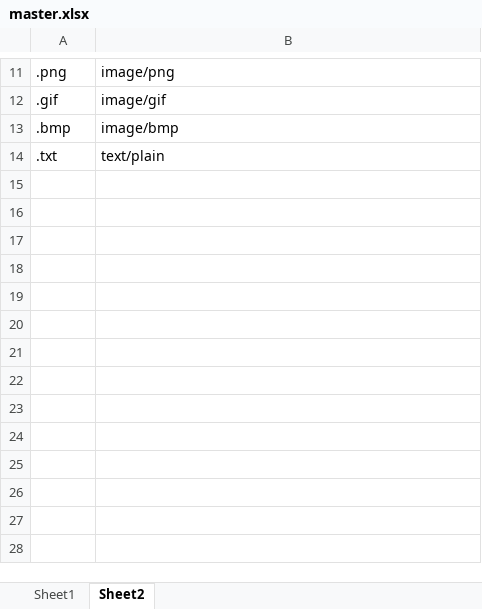
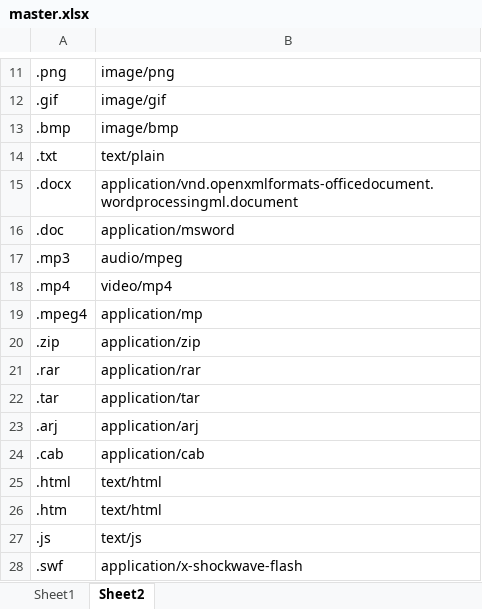
Before and after one commit to intelgicRPA/G-DriveAutomation, an Excel workbook: Upload_bot_files/master.xlsx, sheet Sheet2, drawn as a sheet; only a part is shown, gaps mark what is left out; values as stored, in another font and other column widths than the file's, no borders; the diff names each change by its address in the sheet, - before the commit and + after, or states it on an @@ line.

```diff
--- a/Upload_bot_files/master.xlsx (sheet Sheet2)
+++ b/Upload_bot_files/master.xlsx (sheet Sheet2)
+row 15: .docx | application/vnd.openxmlformats-officedocument.wordprocessingml.document
+row 16: .doc | application/msword
+row 17: .mp3 | audio/mpeg
+row 18: .mp4 | video/mp4
+row 19: .mpeg4 | application/mp
+row 20: .zip | application/zip
+row 21: .rar | application/rar
+row 22: .tar | application/tar
+row 23: .arj | application/arj
+row 24: .cab | application/cab
+row 25: .html | text/html
+row 26: .htm | text/html
+row 27: .js | text/js
+row 28: .swf | application/x-shockwave-flash
```
Also changed, not shown: sheet Sheet1, 2 other files.
